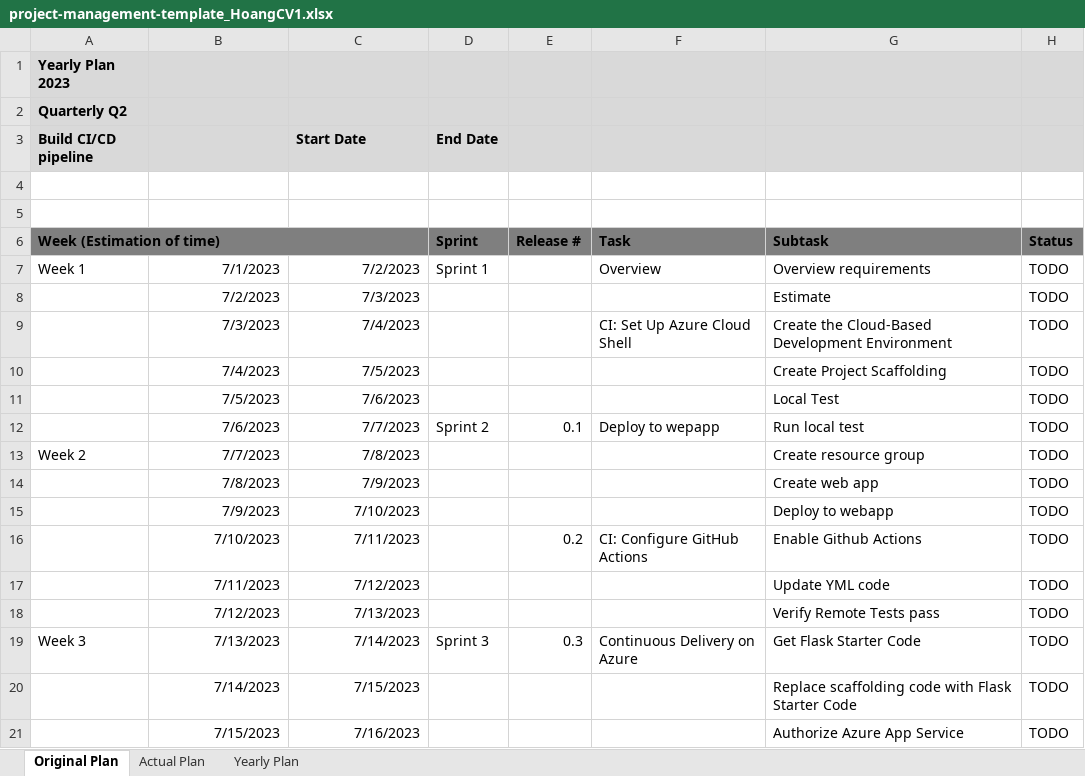
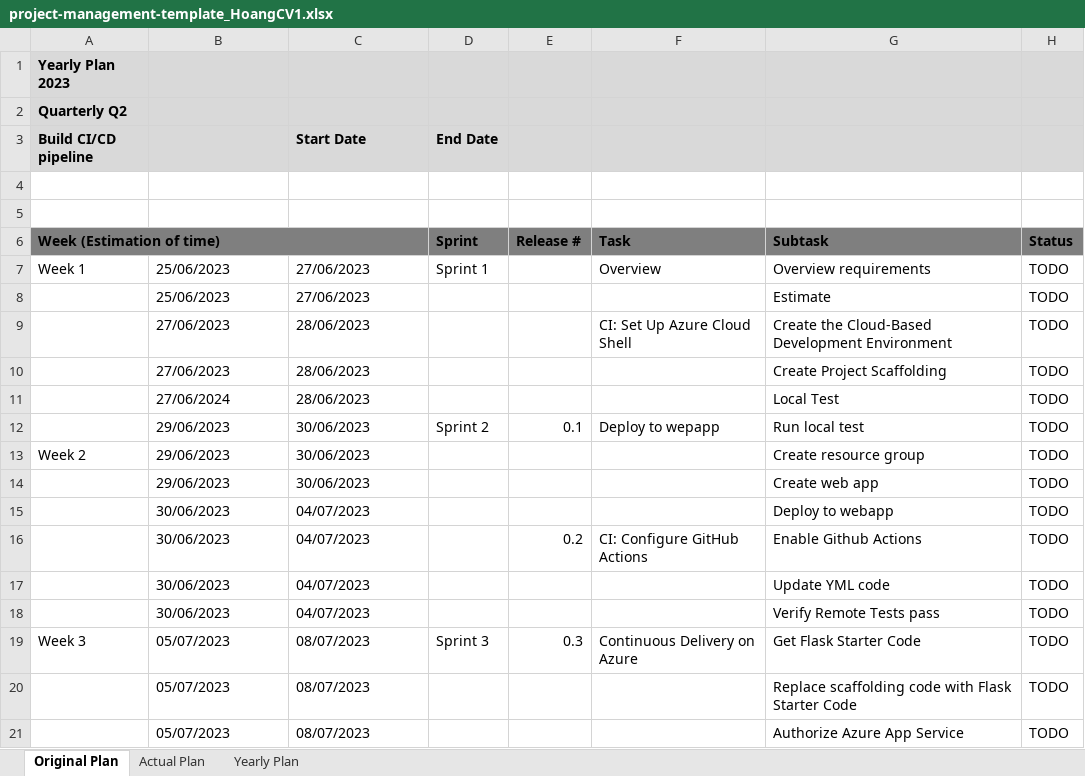
Before and after one commit to hoangsc/UdacityDevOps, an Excel workbook: project-management-template_HoangCV1.xlsx, sheet Original Plan, drawn as a sheet; only a part is shown; values as stored, in another font and other column widths than the file's, no borders; the diff covers the shown part only; the diff names each change by its address in the sheet, - before the commit and + after, or states it on an @@ line.

Commit message:
update template plan

```diff
--- a/project-management-template_HoangCV1.xlsx (sheet Original Plan)
+++ b/project-management-template_HoangCV1.xlsx (sheet Original Plan)
-B7: 7/1/2023
+B7: 25/06/2023
-C7 (Start Date): 7/2/2023
+C7 (Start Date): 27/06/2023
-C7:C18 alignment: right
+C7:C18 alignment: left
-B8: 7/2/2023
+B8: 25/06/2023
-C8 (Start Date): 7/3/2023
+C8 (Start Date): 27/06/2023
-B9: 7/3/2023
+B9: 27/06/2023
-C9 (Start Date): 7/4/2023
+C9 (Start Date): 28/06/2023
-B10: 7/4/2023
+B10: 27/06/2023
-C10 (Start Date): 7/5/2023
+C10 (Start Date): 28/06/2023
-B11: 7/5/2023
+B11: 27/06/2024
-C11 (Start Date): 7/6/2023
+C11 (Start Date): 28/06/2023
-B12: 7/6/2023
+B12: 29/06/2023
-C12 (Start Date): 7/7/2023
+C12 (Start Date): 30/06/2023
-B13: 7/7/2023
+B13: 29/06/2023
-C13 (Start Date): 7/8/2023
+C13 (Start Date): 30/06/2023
-B14: 7/8/2023
+B14: 29/06/2023
-C14 (Start Date): 7/9/2023
+C14 (Start Date): 30/06/2023
-B15: 7/9/2023
+B15: 30/06/2023
-C15 (Start Date): 7/10/2023
+C15 (Start Date): 04/07/2023
-B16: 7/10/2023
+B16: 30/06/2023
-C16 (Start Date): 7/11/2023
+C16 (Start Date): 04/07/2023
-B17: 7/11/2023
+B17: 30/06/2023
-C17 (Start Date): 7/12/2023
+C17 (Start Date): 04/07/2023
-B18: 7/12/2023
+B18: 30/06/2023
-C18 (Start Date): 7/13/2023
+C18 (Start Date): 04/07/2023
-B19: 7/13/2023
+B19: 05/07/2023
-B19:C21 alignment: right
+B19:C21 alignment: left
-C19 (Start Date): 7/14/2023
+C19 (Start Date): 08/07/2023
-B20: 7/14/2023
+B20: 05/07/2023
-C20 (Start Date): 7/15/2023
+C20 (Start Date): 08/07/2023
-B21: 7/15/2023
+B21: 05/07/2023
-C21 (Start Date): 7/16/2023
+C21 (Start Date): 08/07/2023
```
Also changed, not shown: 20 edited cells and cell formats elsewhere in this sheet, sheet Actual Plan.
